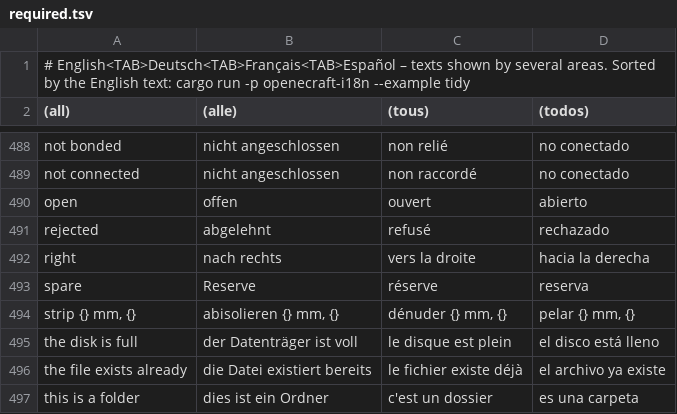
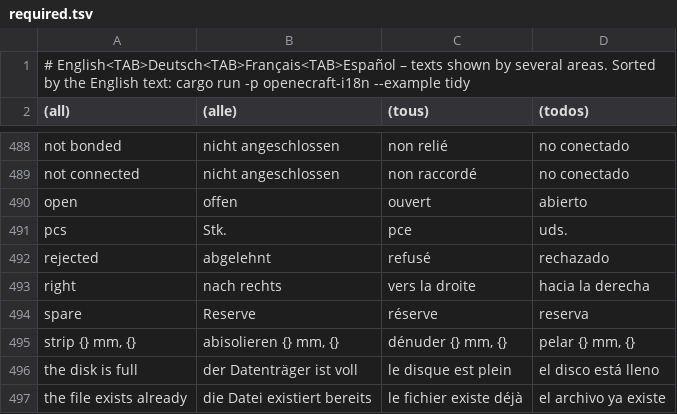
Before and after one commit to JukkaJor/OpenECraft, a TSV file: crates/openecraft-i18n/src/catalog/common/required.tsv, drawn as a sheet; only a part is shown, gaps mark what is left out; the shorter side is filled out with more unchanged rows.

```diff
--- a/crates/openecraft-i18n/src/catalog/common/required.tsv
+++ b/crates/openecraft-i18n/src/catalog/common/required.tsv
@@ -490,2 +490,3 @@ not connected	nicht angeschlossen	non raccordé	no conectado
 open	offen	ouvert	abierto
+pcs	Stk.	pce	uds.
 rejected	abgelehnt	refusé	rechazado
```
Also changed, not shown: crates/openecraft-i18n/src/catalog/common/ru.tsv, crates/openecraft-i18n/src/catalog/common/uk.tsv, 40 other files.
